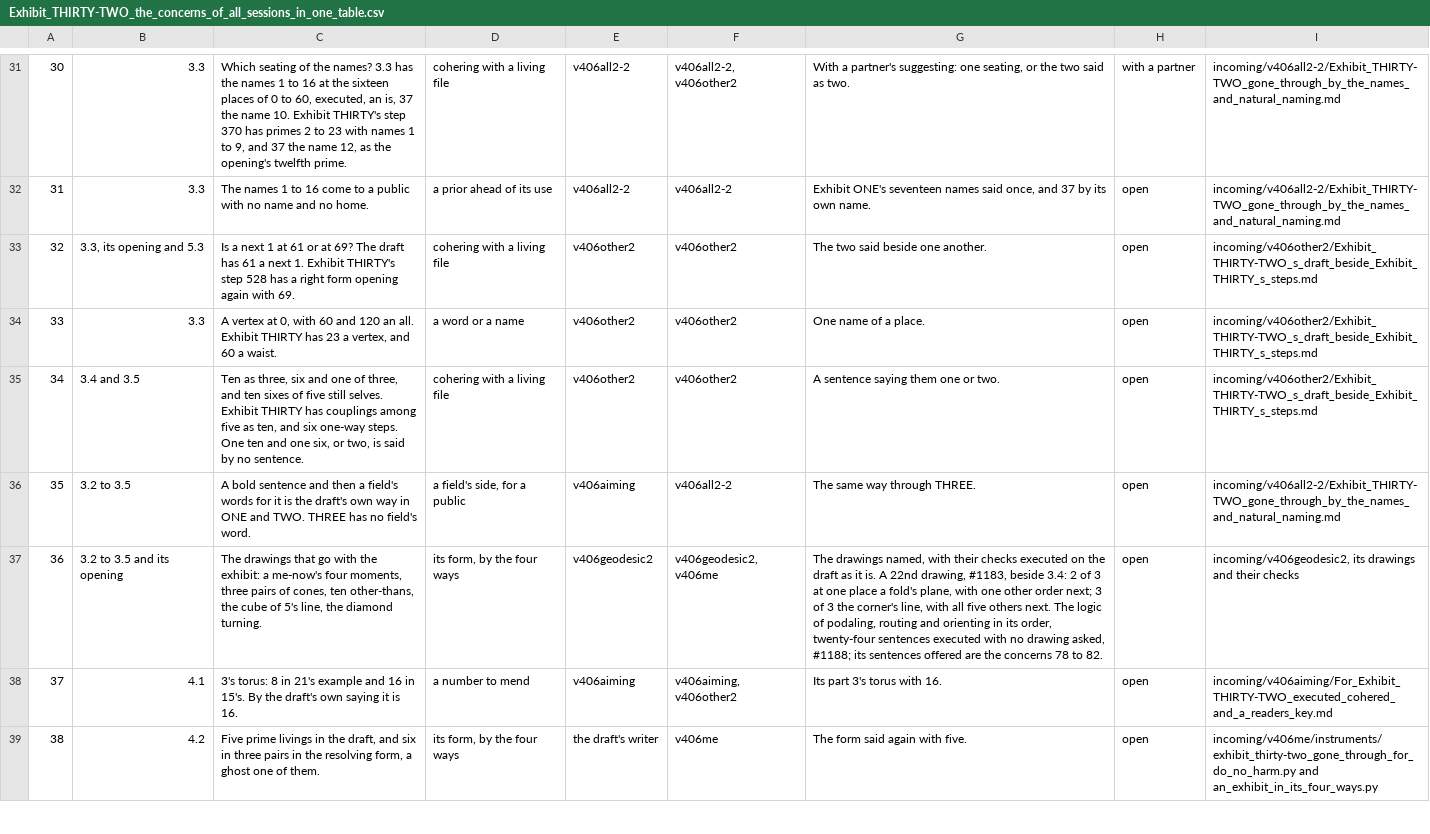
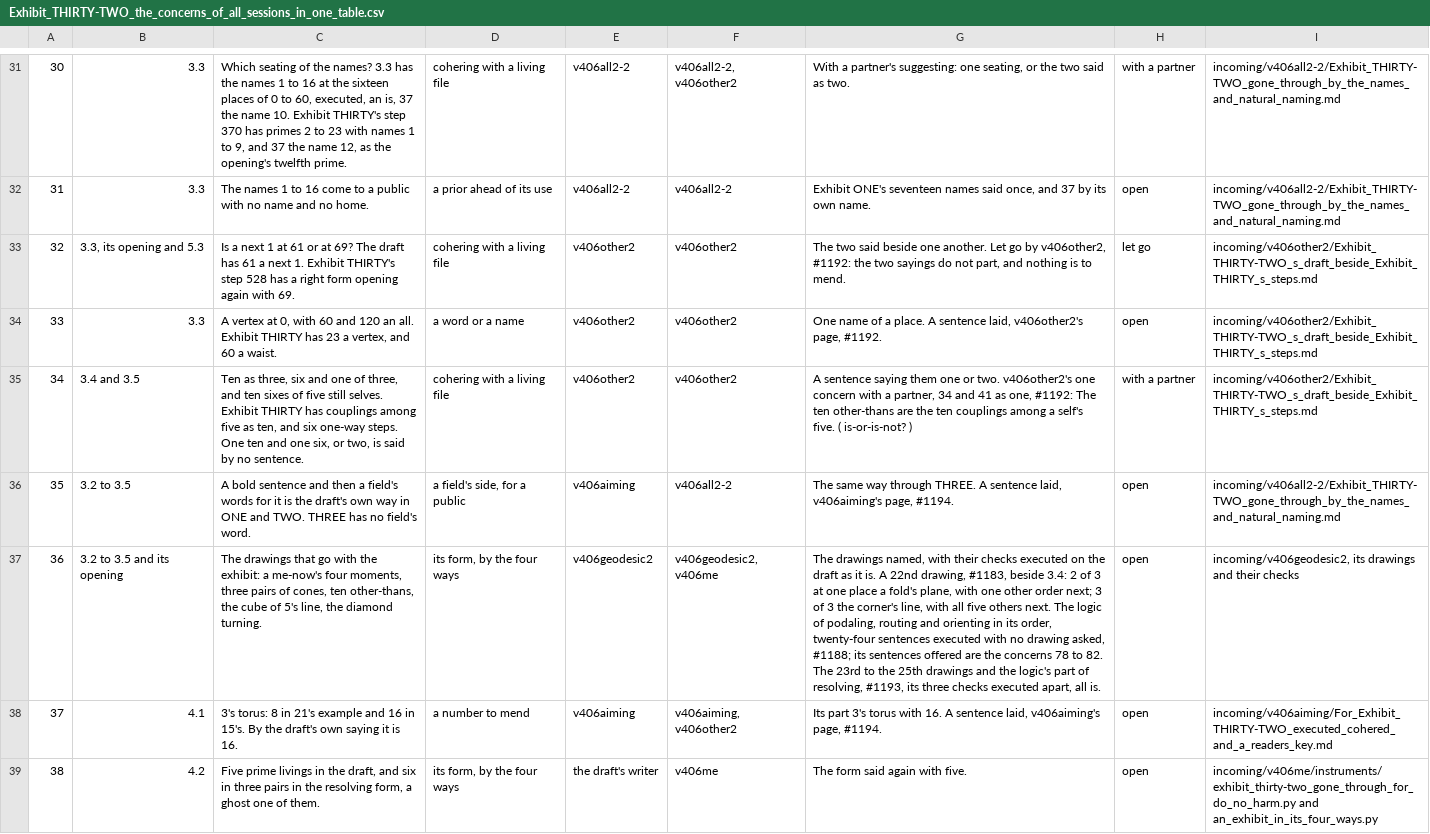
Before and after one commit to chris-j-handel/corus, a CSV file: incoming/v406me/Exhibit_THIRTY-TWO_the_concerns_of_all_sessions_in_one_table.csv, drawn as a sheet; only a part is shown, gaps mark what is left out; the diff covers the shown part only; the diff names each change by its address in the sheet, - before the commit and + after, or states it on an @@ line.

```diff
--- a/incoming/v406me/Exhibit_THIRTY-TWO_the_concerns_of_all_sessions_in_one_table.csv
+++ b/incoming/v406me/Exhibit_THIRTY-TWO_the_concerns_of_all_sessions_in_one_table.csv
-G33: …one another.
+G33: …one another. Let go by v406other2, #1192: the two sayings do not part, and nothing is to mend.
-H33: open
+H33: let go
-G34: One name of a place.
+G34: One name of a place. A sentence laid, v406other2's page, #1192.
-G35: …or two.
+G35: …or two. v406other2's one concern with a partner, 34 and 41 as one, #1192: The ten other-thans are the ten couplings among a self's five. ( is-or-is-not? )
-H35: open
+H35: with a partner
-G36: …through THREE.
+G36: …through THREE. A sentence laid, v406aiming's page, #1194.
-G37: …to 82.
+G37: …to 82. The 23rd to the 25th drawings and the logic's part of resolving, #1193, its three checks executed apart, all is.
-G38: …with 16.
+G38: …with 16. A sentence laid, v406aiming's page, #1194.
```
Also changed, not shown: 2 added rows and 32 edited cells elsewhere in this file, 1 other file.
